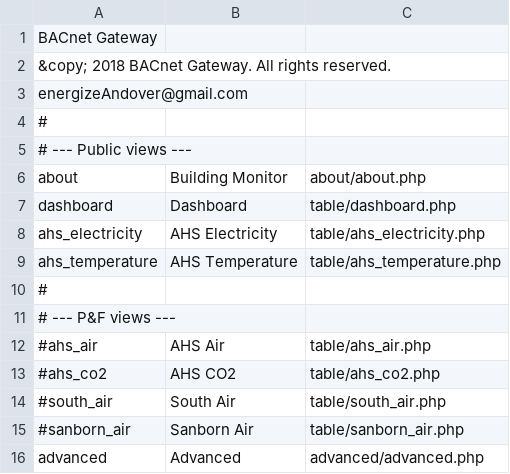
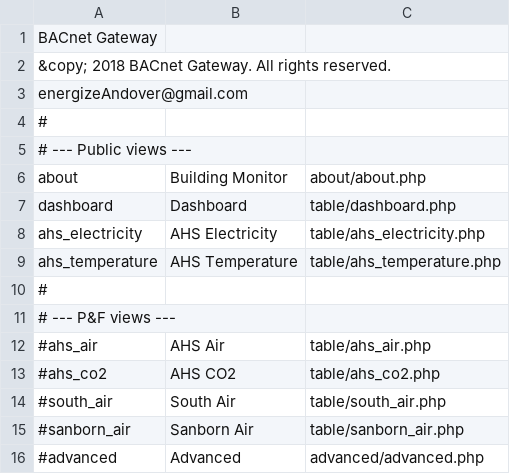
Before and after one commit to navkal/bgt, a CSV file: navbar.csv, drawn as a sheet.

```diff
--- a/navbar.csv
+++ b/navbar.csv
@@ -15,2 +15,2 @@ ahs_temperature,AHS Temperature,table/ahs_temperature.php
 #sanborn_air,Sanborn Air,table/sanborn_air.php
-advanced,Advanced,advanced/advanced.php
+#advanced,Advanced,advanced/advanced.php
```
Also changed, not shown: 1 other file.
